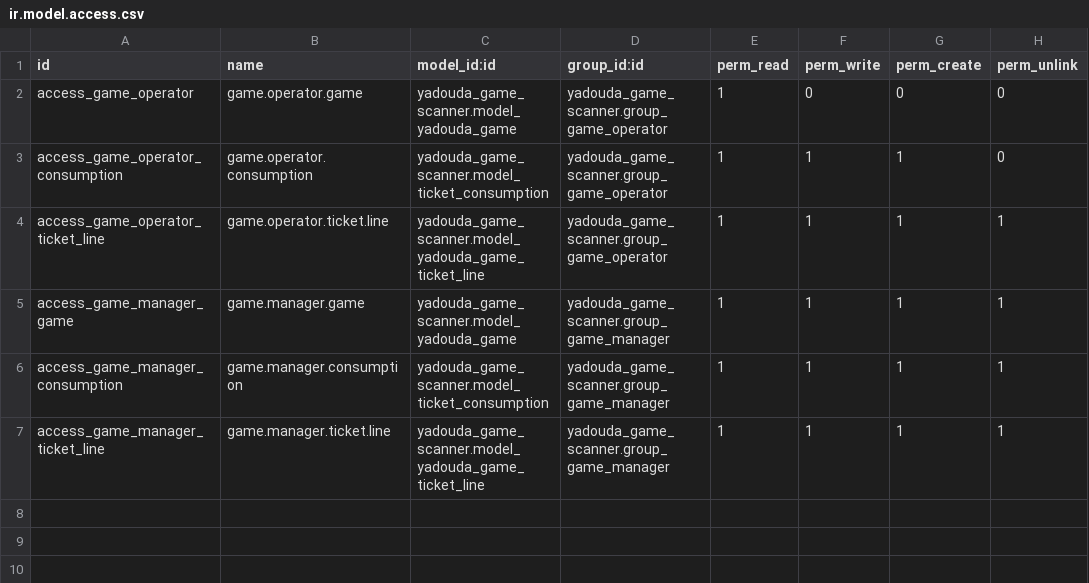
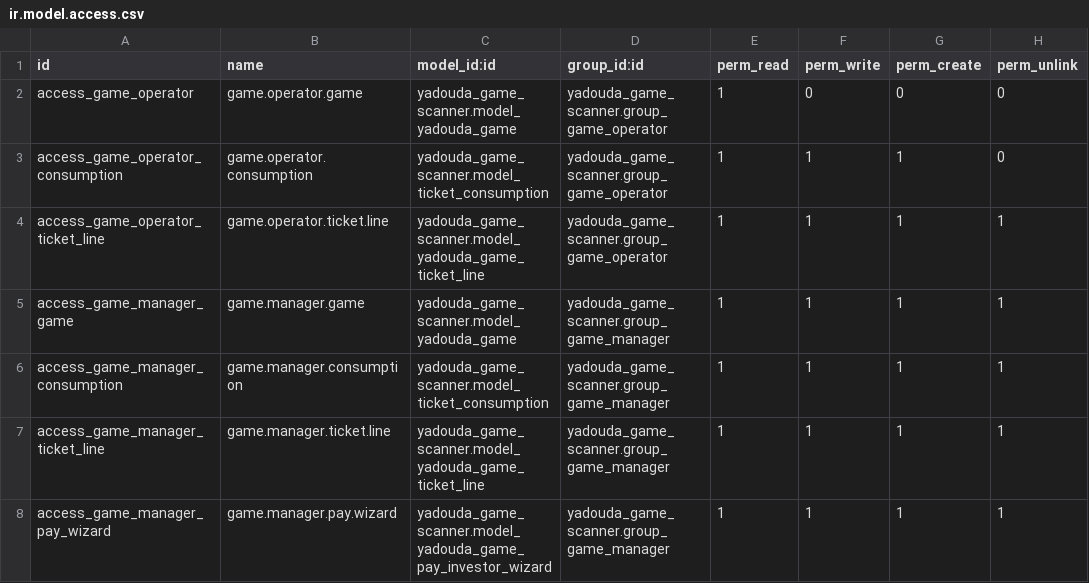
Before and after one commit to Rmimez/Yadouda-Odoo, a CSV file: yadouda_game_scanner/security/ir.model.access.csv, drawn as a sheet.

Commit message:
add the payment for each game

```diff
--- a/yadouda_game_scanner/security/ir.model.access.csv
+++ b/yadouda_game_scanner/security/ir.model.access.csv
@@ -7 +7,2 @@ access_game_manager_consumption,game.manager.consumption,yadouda_game_scanner.mo
 access_game_manager_ticket_line,game.manager.ticket.line,yadouda_game_scanner.model_yadouda_game_ticket_line,yadouda_game_scanner.group_game_manager,1,1,1,1
+access_game_manager_pay_wizard,game.manager.pay.wizard,yadouda_game_scanner.model_yadouda_game_pay_investor_wizard,yadouda_game_scanner.group_game_manager,1,1,1,1
```
Also changed, not shown: 7 other files.
